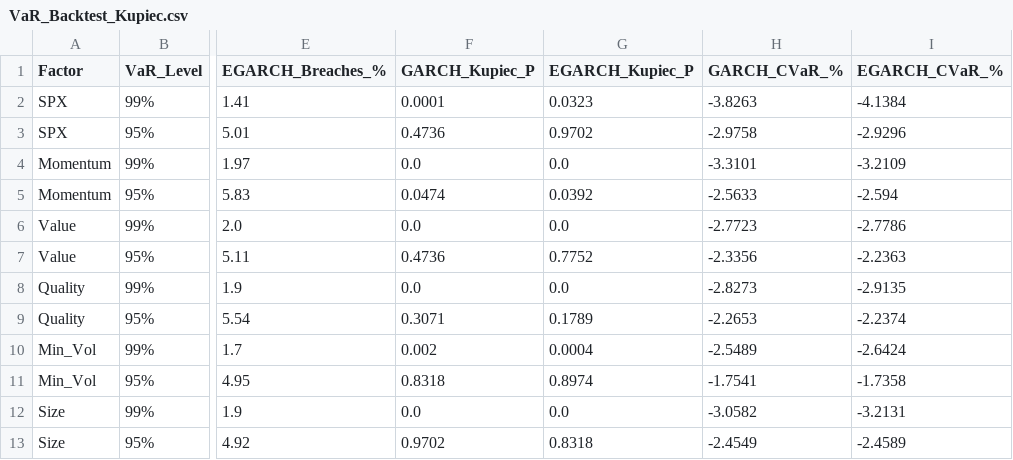
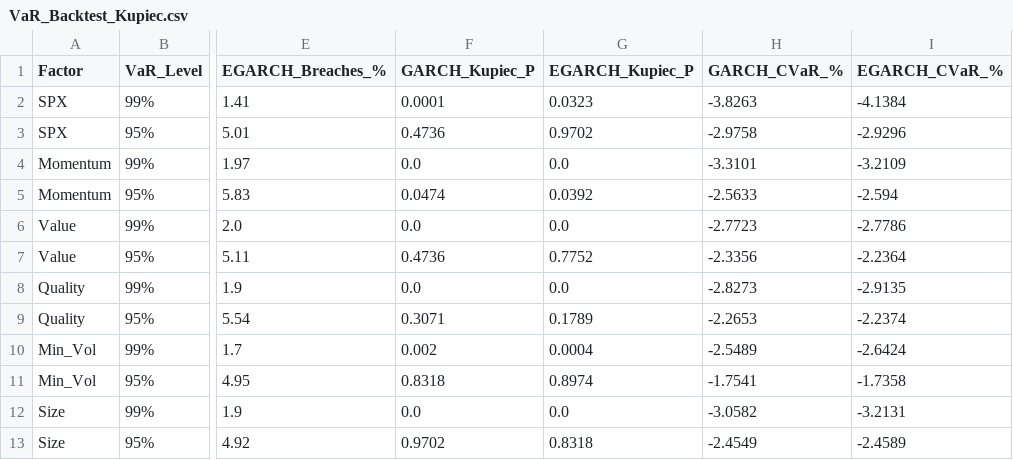
Before and after one commit to Gimkhana/Equity_Factors_Research, a CSV file: Expanded_Python_converted_script/VaR_Backtest_Kupiec.csv, drawn as a sheet; only a part is shown, gaps mark what is left out; the diff names each change by its address in the sheet, - before the commit and + after, or states it on an @@ line.

```diff
--- a/Expanded_Python_converted_script/VaR_Backtest_Kupiec.csv
+++ b/Expanded_Python_converted_script/VaR_Backtest_Kupiec.csv
-I7 (EGARCH_CVaR_%): -2.2363
+I7 (EGARCH_CVaR_%): -2.2364
```
Also changed, not shown: Expanded_Python_converted_script/CompleteAnalysisComparison.csv, Expanded_Python_converted_script/VolRegimeAnalysis.csv, 18 other files.
